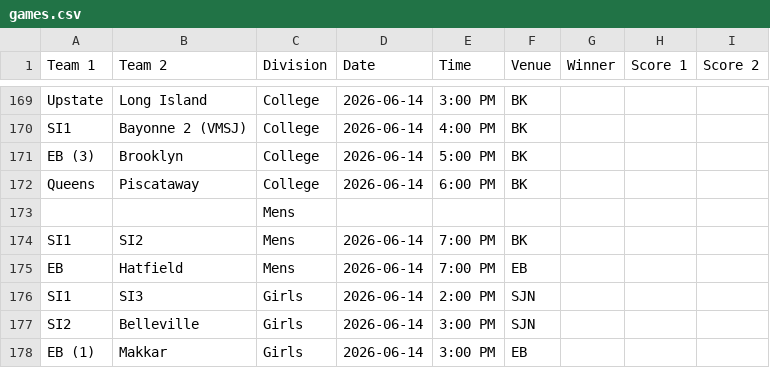
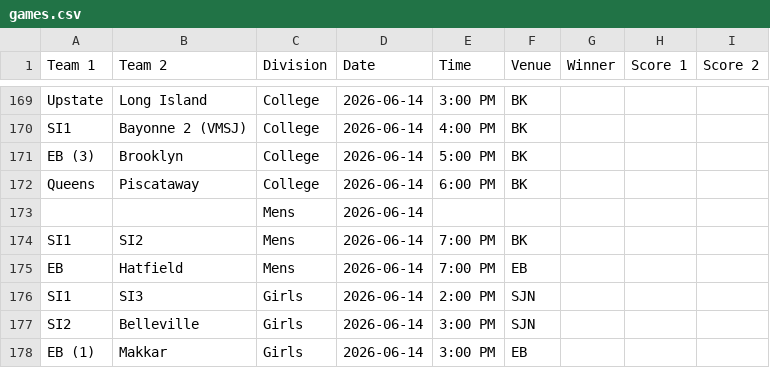
Before and after one commit to nacopticleague/full-schedule-homepage, a CSV file: data/games.csv, drawn as a sheet; only a part is shown, gaps mark what is left out.

Commit message:
Update data/games.csv from Google Sheet

```diff
--- a/data/games.csv
+++ b/data/games.csv
@@ -172,3 +172,3 @@ EB (3),Brooklyn,College,2026-06-14,5:00 PM,BK,,,
 Queens,Piscataway,College,2026-06-14,6:00 PM,BK,,,
-,,Mens,,,,,,
+,,Mens,2026-06-14,,,,,
 SI1,SI2,Mens,2026-06-14,7:00 PM,BK,,,
```
